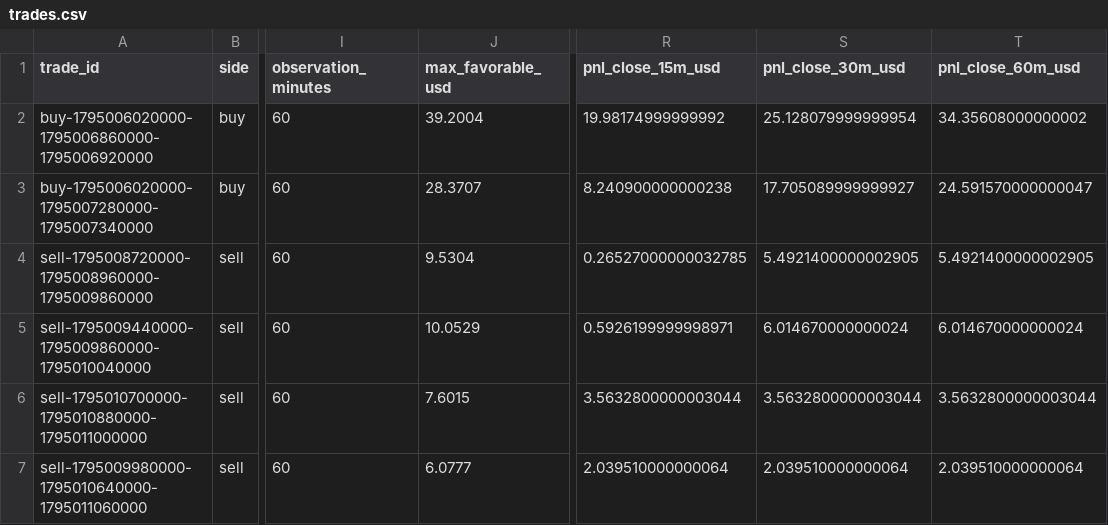
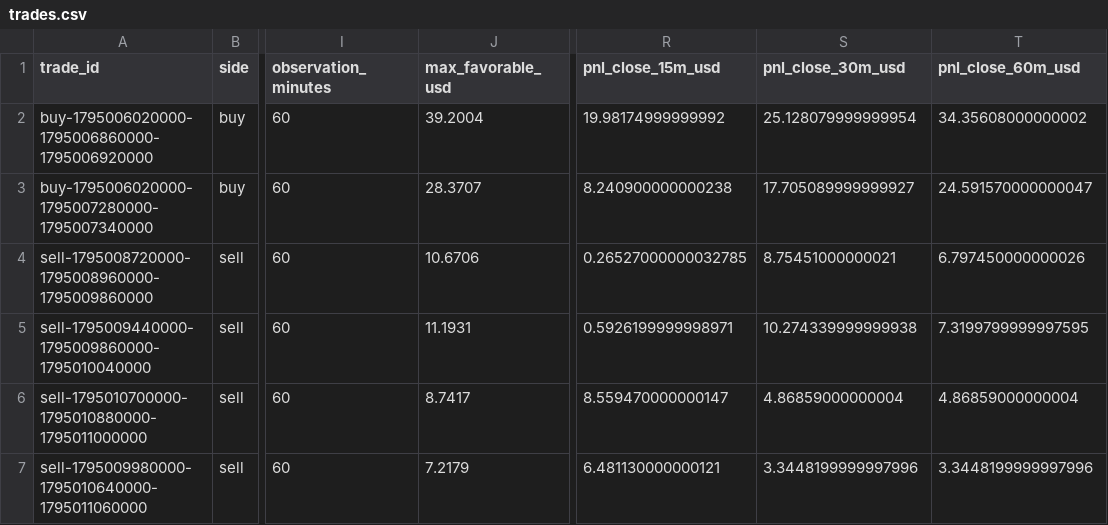
Before and after one commit to salehrbo1-cell/Alert-bot, a CSV file: research/sonic_paper/trades.csv, drawn as a sheet; only a part is shown, gaps mark what is left out; the diff names each change by its address in the sheet, - before the commit and + after, or states it on an @@ line.

```diff
--- a/research/sonic_paper/trades.csv
+++ b/research/sonic_paper/trades.csv
-J4 (max_favorable_usd): 9.5304
+J4 (max_favorable_usd): 10.6706
-S4 (pnl_close_30m_usd): 5.4921400000002905
+S4 (pnl_close_30m_usd): 8.75451000000021
-T4 (pnl_close_60m_usd): 5.4921400000002905
+T4 (pnl_close_60m_usd): 6.797450000000026
-J5 (max_favorable_usd): 10.0529
+J5 (max_favorable_usd): 11.1931
-S5 (pnl_close_30m_usd): 6.014670000000024
+S5 (pnl_close_30m_usd): 10.274339999999938
-T5 (pnl_close_60m_usd): 6.014670000000024
+T5 (pnl_close_60m_usd): 7.3199799999997595
-J6 (max_favorable_usd): 7.6015
+J6 (max_favorable_usd): 8.7417
-R6 (pnl_close_15m_usd): 3.5632800000003044
+R6 (pnl_close_15m_usd): 8.559470000000147
-S6 (pnl_close_30m_usd): 3.5632800000003044
+S6 (pnl_close_30m_usd): 4.86859000000004
-T6 (pnl_close_60m_usd): 3.5632800000003044
+T6 (pnl_close_60m_usd): 4.86859000000004
-J7 (max_favorable_usd): 6.0777
+J7 (max_favorable_usd): 7.2179
-R7 (pnl_close_15m_usd): 2.039510000000064
+R7 (pnl_close_15m_usd): 6.481130000000121
-S7 (pnl_close_30m_usd): 2.039510000000064
+S7 (pnl_close_30m_usd): 3.3448199999997996
-T7 (pnl_close_60m_usd): 2.039510000000064
+T7 (pnl_close_60m_usd): 3.3448199999997996
```
Also changed, not shown: 2 other files.
